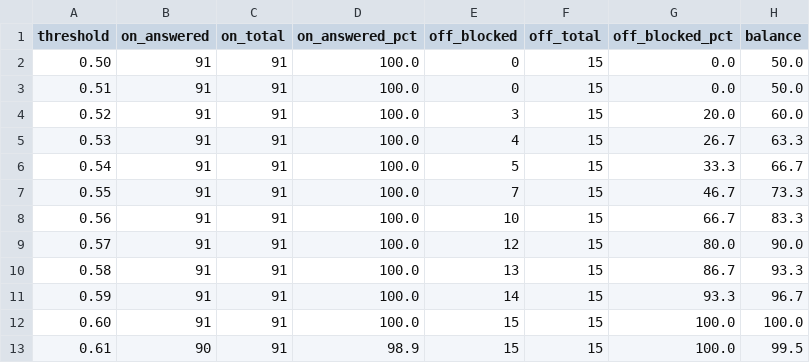
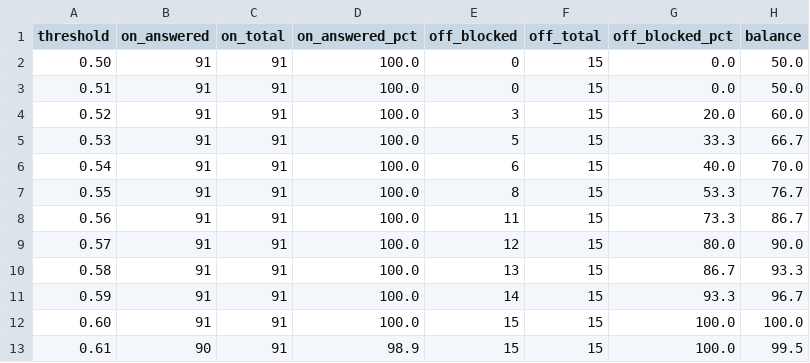
Before and after one commit to isratarna/ForenTrace, a CSV file: backend/chatbot/data/holdout_questions_thresholds.csv, drawn as a sheet; only a part is shown; the diff covers the shown part only.

```diff
--- a/backend/chatbot/data/holdout_questions_thresholds.csv
+++ b/backend/chatbot/data/holdout_questions_thresholds.csv
@@ -4,6 +4,6 @@ threshold,on_answered,on_total,on_answered_pct,off_blocked,off_total,off_blocked
 0.52,91,91,100.0,3,15,20.0,60.0
-0.53,91,91,100.0,4,15,26.7,63.3
-0.54,91,91,100.0,5,15,33.3,66.7
-0.55,91,91,100.0,7,15,46.7,73.3
-0.56,91,91,100.0,10,15,66.7,83.3
+0.53,91,91,100.0,5,15,33.3,66.7
+0.54,91,91,100.0,6,15,40.0,70.0
+0.55,91,91,100.0,8,15,53.3,76.7
+0.56,91,91,100.0,11,15,73.3,86.7
 0.57,91,91,100.0,12,15,80.0,90.0
```
Also changed, not shown: 27 edited cells elsewhere in this file, backend/chatbot/data/eval_questions_thresholds.csv, 4 other files.
